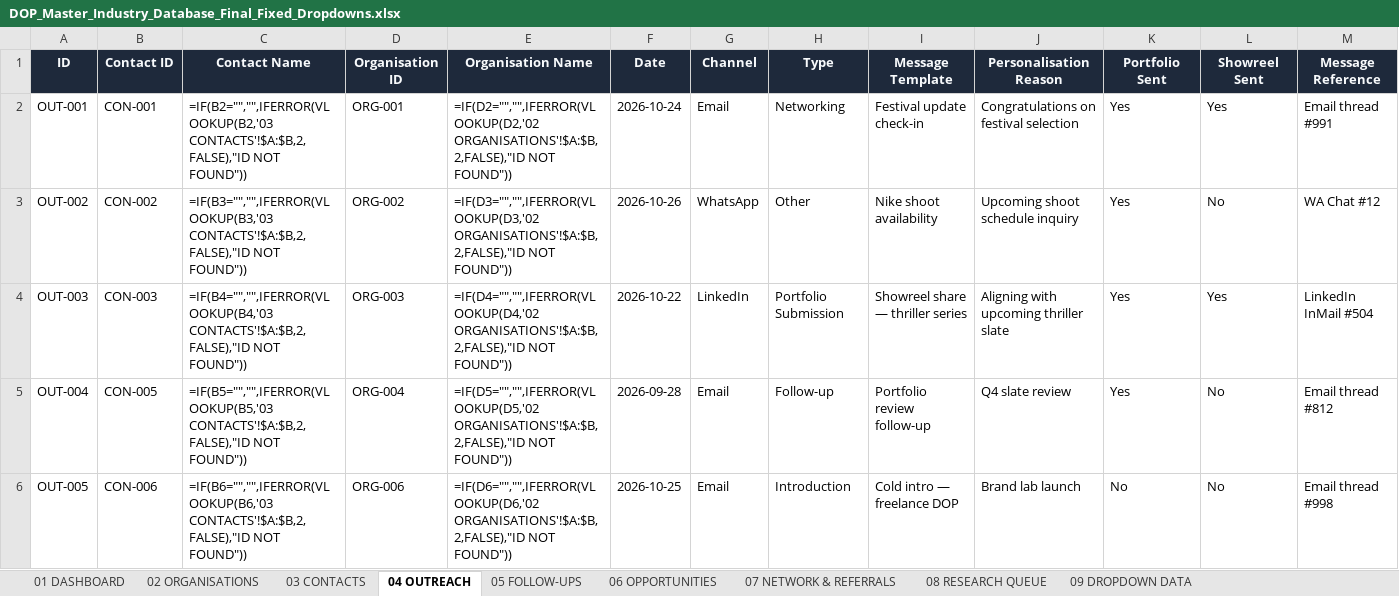
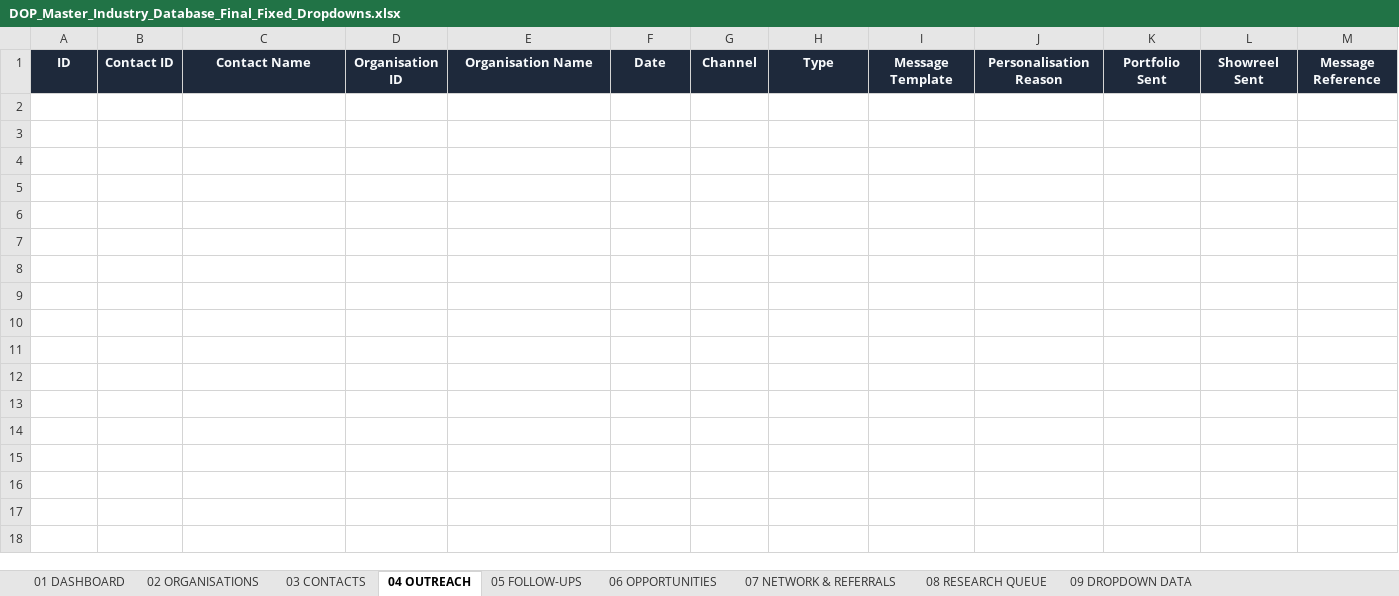
Before and after one commit to Sameer1551/suryansh, an Excel workbook: project-bolt-sb1-mjzmxyfn/project/DOP_Master_Industry_Database_Final_Fixed_Dropdowns.xlsx, sheet 04 OUTREACH, drawn as a sheet; only a part is shown; values as stored, in another font and other column widths than the file's, no borders; formulas without a stored value are shown as written; rows hold the shown columns only; the diff covers the shown part only; the diff names each change by its address in the sheet, - before the commit and + after, or states it on an @@ line.

```diff
--- a/project-bolt-sb1-mjzmxyfn/project/DOP_Master_Industry_Database_Final_Fixed_Dropdowns.xlsx (sheet 04 OUTREACH)
+++ b/project-bolt-sb1-mjzmxyfn/project/DOP_Master_Industry_Database_Final_Fixed_Dropdowns.xlsx (sheet 04 OUTREACH)
-row 2: OUT-001 | CON-001 | =IF(B2="","",IFERROR(VLOOKUP(B2,'03 CONTACTS'!$A:$B,2,FALSE),"ID NOT FOUND")) | ORG-001 | =IF(D2="","",IFERROR(VLOOKUP(D2,'02 ORGANISATIONS'!$A:$B,2,FALSE),"ID NOT FOUND")) | 2026-10-24 | Email | Networking | Festival update check-in | Congratulations on festival selection | Yes | Yes | Email thread #991
-row 3: OUT-002 | CON-002 | =IF(B3="","",IFERROR(VLOOKUP(B3,'03 CONTACTS'!$A:$B,2,FALSE),"ID NOT FOUND")) | ORG-002 | =IF(D3="","",IFERROR(VLOOKUP(D3,'02 ORGANISATIONS'!$A:$B,2,FALSE),"ID NOT FOUND")) | 2026-10-26 | WhatsApp | Other | Nike shoot availability | Upcoming shoot schedule inquiry | Yes | No | WA Chat #12
-row 4: OUT-003 | CON-003 | =IF(B4="","",IFERROR(VLOOKUP(B4,'03 CONTACTS'!$A:$B,2,FALSE),"ID NOT FOUND")) | ORG-003 | =IF(D4="","",IFERROR(VLOOKUP(D4,'02 ORGANISATIONS'!$A:$B,2,FALSE),"ID NOT FOUND")) | 2026-10-22 | LinkedIn | Portfolio Submission | Showreel share — thriller series | Aligning with upcoming thriller slate | Yes | Yes | LinkedIn InMail #504
-row 5: OUT-004 | CON-005 | =IF(B5="","",IFERROR(VLOOKUP(B5,'03 CONTACTS'!$A:$B,2,FALSE),"ID NOT FOUND")) | ORG-004 | =IF(D5="","",IFERROR(VLOOKUP(D5,'02 ORGANISATIONS'!$A:$B,2,FALSE),"ID NOT FOUND")) | 2026-09-28 | Email | Follow-up | Portfolio review follow-up | Q4 slate review | Yes | No | Email thread #812
-row 6: OUT-005 | CON-006 | =IF(B6="","",IFERROR(VLOOKUP(B6,'03 CONTACTS'!$A:$B,2,FALSE),"ID NOT FOUND")) | ORG-006 | =IF(D6="","",IFERROR(VLOOKUP(D6,'02 ORGANISATIONS'!$A:$B,2,FALSE),"ID NOT FOUND")) | 2026-10-25 | Email | Introduction | Cold intro — freelance DOP | Brand lab launch | No | No | Email thread #998
```
Also changed, not shown: 5 removed rows elsewhere in this sheet, sheet 03 CONTACTS, sheet 05 FOLLOW-UPS, sheet 02 ORGANISATIONS, 6 other files.
